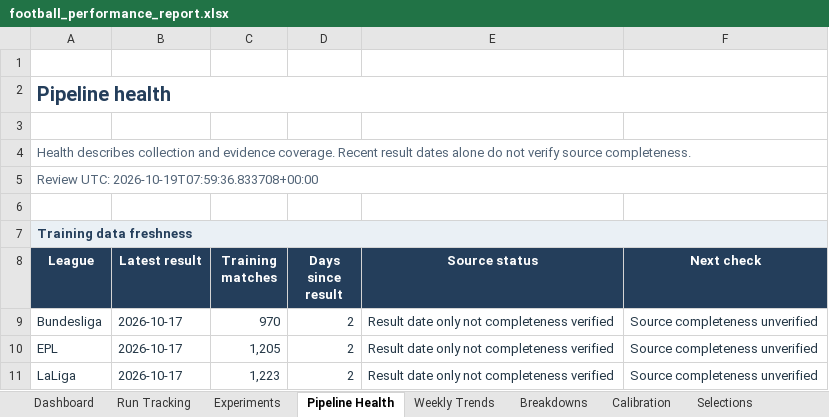
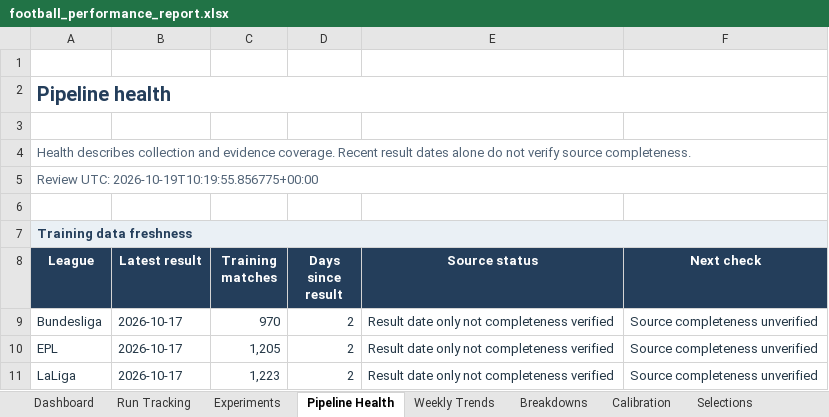
Before and after one commit to paulmaina/football-value-pipeline, an Excel workbook: football_output_v2/readable/football_performance_report.xlsx, sheet Pipeline Health, drawn as a sheet; only a part is shown; values as stored, in another font and other column widths than the file's, no borders; conditional formats not drawn; the diff names each change by its address in the sheet, - before the commit and + after, or states it on an @@ line.

```diff
--- a/football_output_v2/readable/football_performance_report.xlsx (sheet Pipeline Health)
+++ b/football_output_v2/readable/football_performance_report.xlsx (sheet Pipeline Health)
-A5 (League): Review UTC: 2026-10-19T07:59:36.833708+00:00
+A5 (League): Review UTC: 2026-10-19T10:19:55.856775+00:00
```
Also changed, not shown: sheet Dashboard, 18 other files.
